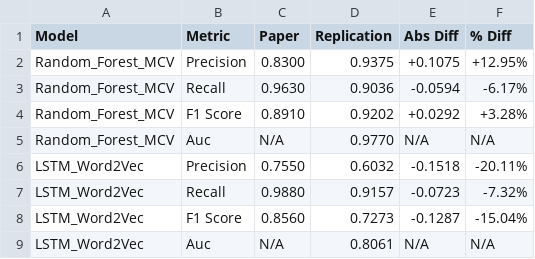
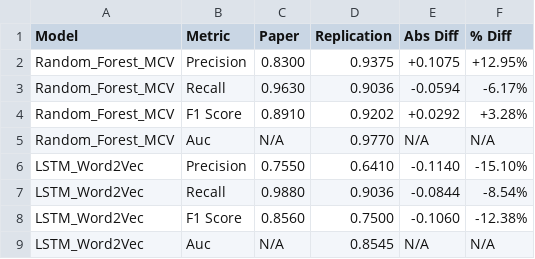
Before and after one commit to behouba/LOG6309E-group-assignment, a CSV file: replication/results/comparison_BGL.csv, drawn as a sheet.

Commit message:
re-run replication pipiline with GoogleNew-vectors-negative300.bin.gz
Signed-off-by: Kouamé Behouba Manassé <behouba@gmail.com>

```diff
--- a/replication/results/comparison_BGL.csv
+++ b/replication/results/comparison_BGL.csv
@@ -5,5 +5,5 @@ Random_Forest_MCV,F1 Score,0.8910,0.9202,+0.0292,+3.28%
 Random_Forest_MCV,Auc,N/A,0.9770,N/A,N/A
-LSTM_Word2Vec,Precision,0.7550,0.6032,-0.1518,-20.11%
-LSTM_Word2Vec,Recall,0.9880,0.9157,-0.0723,-7.32%
-LSTM_Word2Vec,F1 Score,0.8560,0.7273,-0.1287,-15.04%
-LSTM_Word2Vec,Auc,N/A,0.8061,N/A,N/A
+LSTM_Word2Vec,Precision,0.7550,0.6410,-0.1140,-15.10%
+LSTM_Word2Vec,Recall,0.9880,0.9036,-0.0844,-8.54%
+LSTM_Word2Vec,F1 Score,0.8560,0.7500,-0.1060,-12.38%
+LSTM_Word2Vec,Auc,N/A,0.8545,N/A,N/A
```
Also changed, not shown: replication/results/comparison_HDFS.csv, 14 other files.
